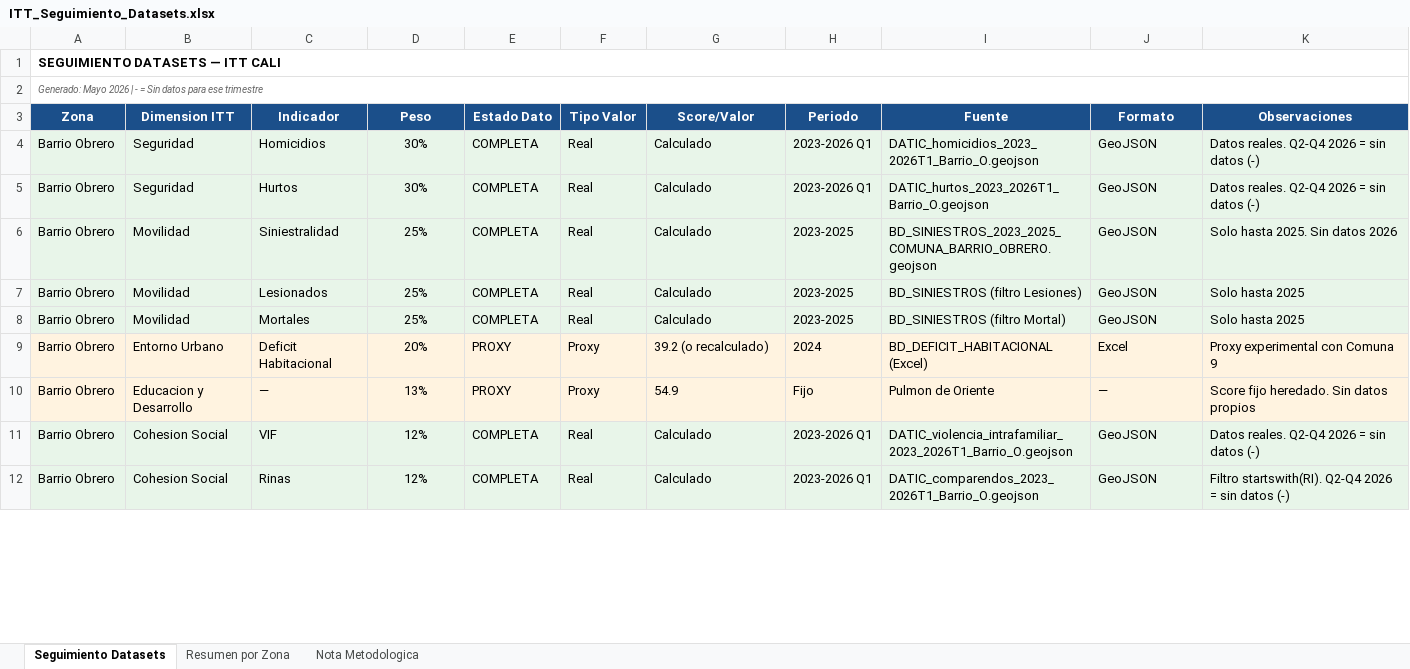
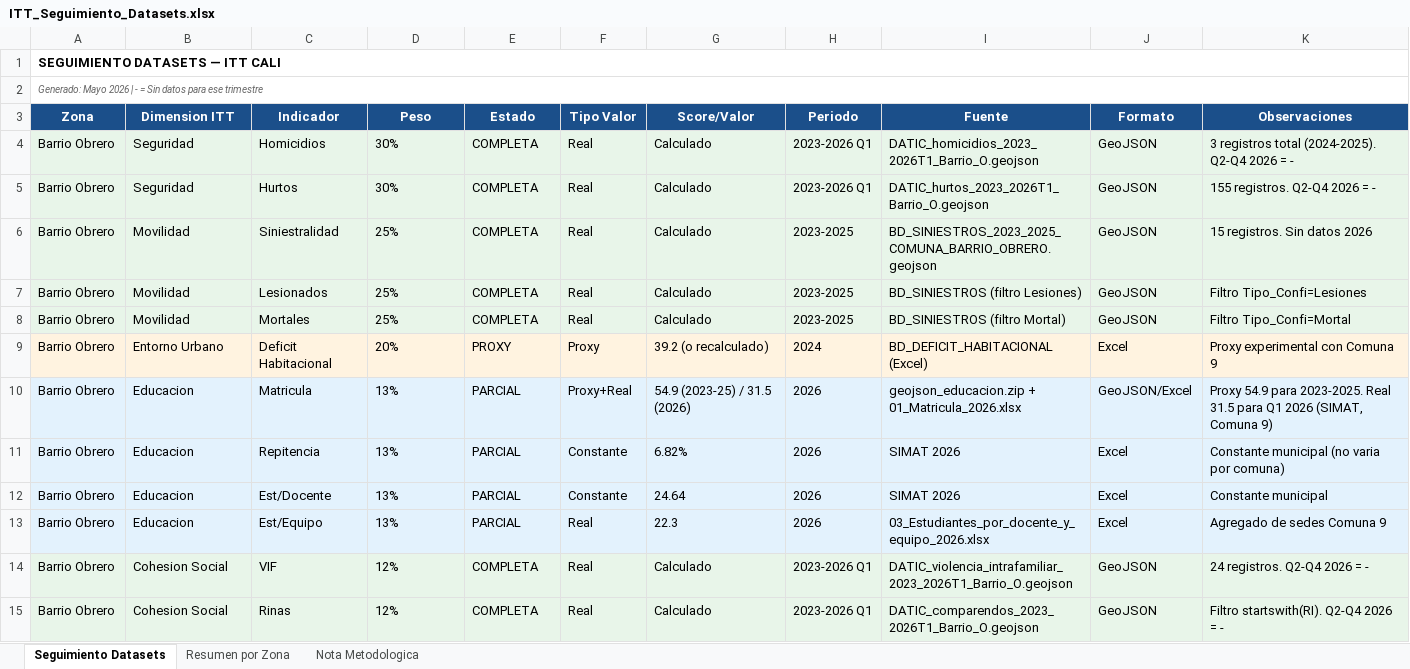
Before and after one commit to Pabandres85/Itt_repos_cali, an Excel workbook: ITT_Seguimiento_Datasets.xlsx, sheet Seguimiento Datasets, drawn as a sheet; only a part is shown; values as stored, in another font and other column widths than the file's, no borders; removed rows and columns are numbered as before the commit, all else as after; the diff covers the shown part only; the diff names each change by its address in the sheet, - before the commit and + after, or states it on an @@ line.

Commit message:
Actualizar CONSOLIDADO y Excel con datos educacion Barrio Obrero (Proxy 54.9 / Real 31.5)

```diff
--- a/ITT_Seguimiento_Datasets.xlsx (sheet Seguimiento Datasets)
+++ b/ITT_Seguimiento_Datasets.xlsx (sheet Seguimiento Datasets)
-E3: Estado Dato
+E3: Estado
-D4:D9 alignment: center
+D4:D9 alignment: left
-K4 (Observaciones): Datos reales. Q2-Q4 2026 = sin datos (-)
+K4 (Observaciones): 3 registros total (2024-2025). Q2-Q4 2026 = -
-K5 (Observaciones): Datos reales. Q2-Q4 2026 = sin datos (-)
+K5 (Observaciones): 155 registros. Q2-Q4 2026 = -
-K6 (Observaciones): Solo hasta 2025. Sin datos 2026
+K6 (Observaciones): 15 registros. Sin datos 2026
-K7 (Observaciones): Solo hasta 2025
+K7 (Observaciones): Filtro Tipo_Confi=Lesiones
-K8 (Observaciones): Solo hasta 2025
+K8 (Observaciones): Filtro Tipo_Confi=Mortal
-row 10: Barrio Obrero | Educacion y Desarrollo | — | 13% | PROXY | Proxy | 54.9 | Fijo | Pulmon de Oriente | — | Score fijo heredado. Sin datos propios
+row 10: Barrio Obrero | Educacion | Matricula | 13% | PARCIAL | Proxy+Real | 54.9 (2023-25) / 31.5 (2026) | 2026 | geojson_educacion.zip + 01_Matricula_2026.xlsx | GeoJSON/Excel | Proxy 54.9 para 2023-2025. Real 31.5 para Q1 2026 (SIMAT, Comuna 9)
+row 11: Barrio Obrero | Educacion | Repitencia | 13% | PARCIAL | Constante | 6.82% | 2026 | SIMAT 2026 | Excel | Constante municipal (no varia por comuna)
+row 12: Barrio Obrero | Educacion | Est/Docente | 13% | PARCIAL | Constante | 24.64 | 2026 | SIMAT 2026 | Excel | Constante municipal
+row 13: Barrio Obrero | Educacion | Est/Equipo | 13% | PARCIAL | Real | 22.3 | 2026 | 03_Estudiantes_por_docente_y_equipo_2026.xlsx | Excel | Agregado de sedes Comuna 9
-D14:D15 alignment: center
+D14:D15 alignment: left
-K14 (Observaciones): Datos reales. Q2-Q4 2026 = sin datos (-)
+K14 (Observaciones): 24 registros. Q2-Q4 2026 = -
-K15 (Observaciones): Filtro startswith(RI). Q2-Q4 2026 = sin datos (-)
+K15 (Observaciones): Filtro startswith(RI). Q2-Q4 2026 = -
```
Also changed, not shown: 13 added rows, 3 hidden or unhidden rows, 1 edited cell and cell formats elsewhere in this sheet, sheet Resumen por Zona, sheet Nota Metodologica, hidden cells, 1 other file.
